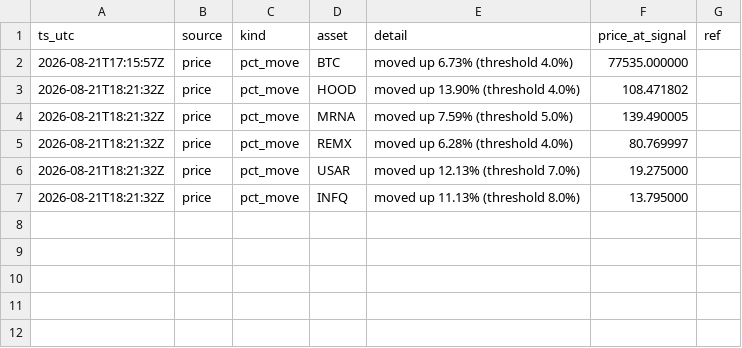
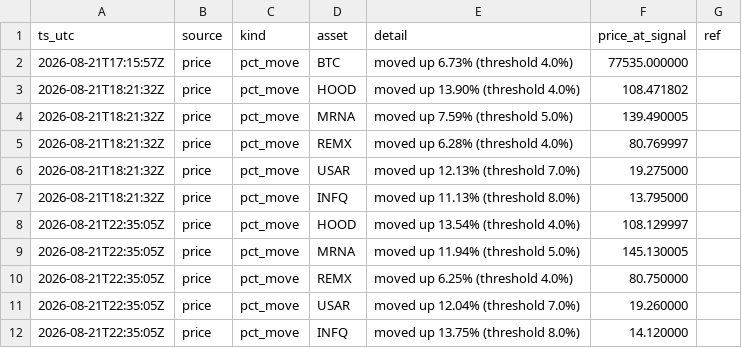
Before and after one commit to romegalv/market-watcher, a CSV file: signals.csv, drawn as a sheet.

Commit message:
signals: 2026-08-21T22:35Z

```diff
--- a/signals.csv
+++ b/signals.csv
@@ -7 +7,6 @@ ts_utc,source,kind,asset,detail,price_at_signal,ref
 2026-08-21T18:21:32Z,price,pct_move,INFQ,moved up 11.13% (threshold 8.0%),13.795000,
+2026-08-21T22:35:05Z,price,pct_move,HOOD,moved up 13.54% (threshold 4.0%),108.129997,
+2026-08-21T22:35:05Z,price,pct_move,MRNA,moved up 11.94% (threshold 5.0%),145.130005,
+2026-08-21T22:35:05Z,price,pct_move,REMX,moved up 6.25% (threshold 4.0%),80.750000,
+2026-08-21T22:35:05Z,price,pct_move,USAR,moved up 12.04% (threshold 7.0%),19.260000,
+2026-08-21T22:35:05Z,price,pct_move,INFQ,moved up 13.75% (threshold 8.0%),14.120000,
```
Also changed, not shown: 1 other file.
